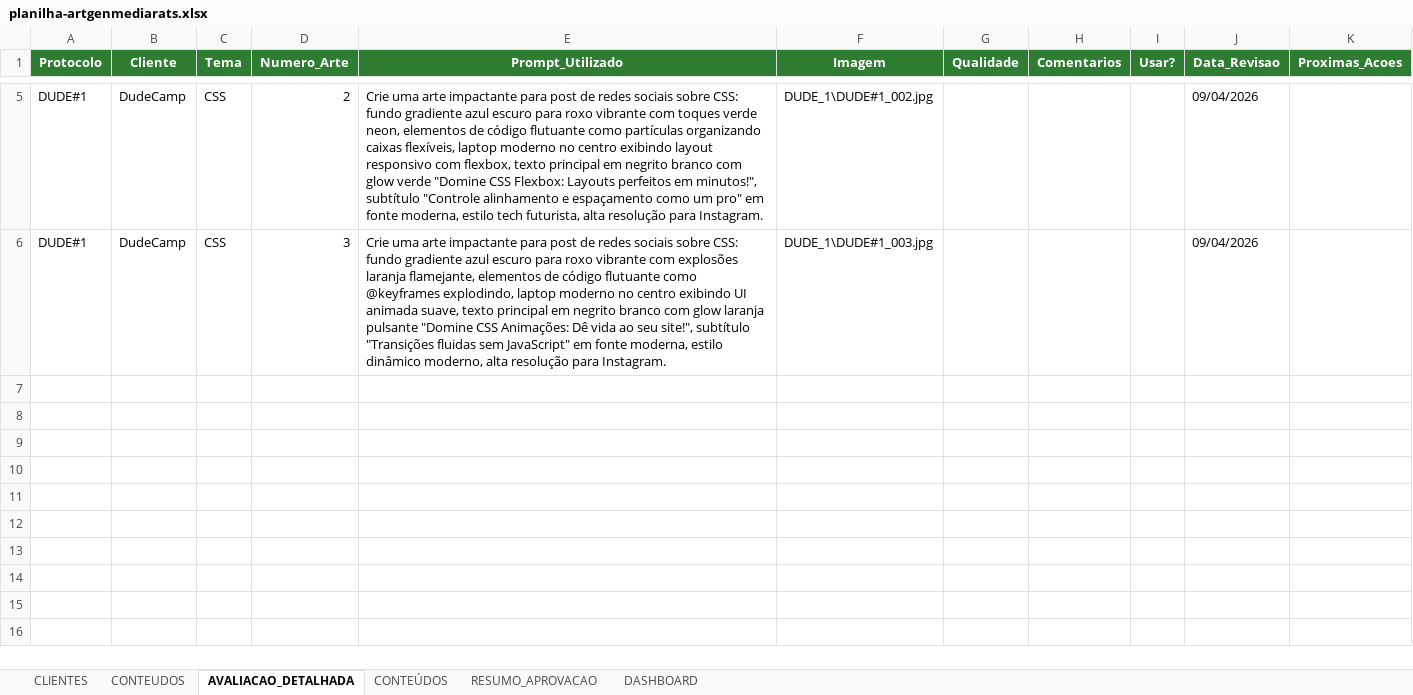
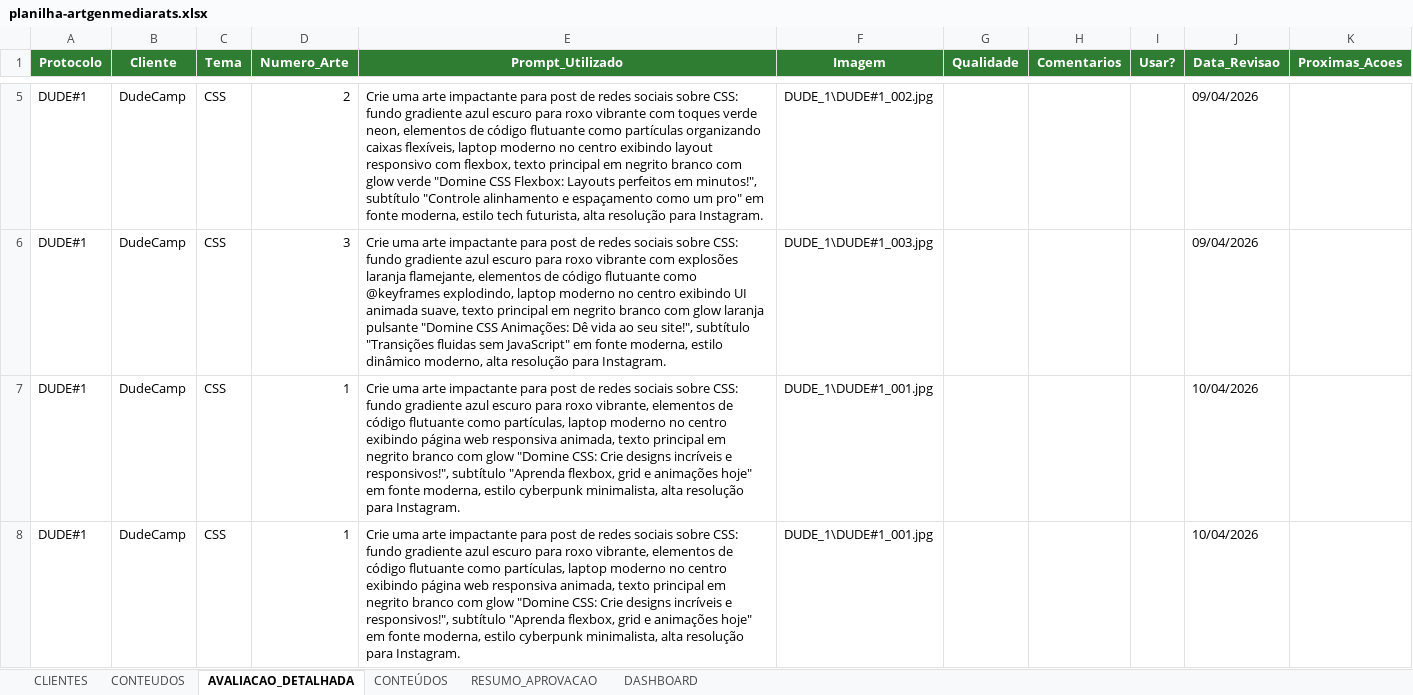
Before and after one commit to eduardocoimbramag/mediarats-artgen, an Excel workbook: planilha/planilha-artgenmediarats.xlsx, sheet AVALIACAO_DETALHADA, drawn as a sheet; only a part is shown, gaps mark what is left out; values as stored, in another font and other column widths than the file's, no borders; the diff covers the shown part only; the diff names each change by its address in the sheet, - before the commit and + after, or states it on an @@ line.

```diff
--- a/planilha/planilha-artgenmediarats.xlsx (sheet AVALIACAO_DETALHADA)
+++ b/planilha/planilha-artgenmediarats.xlsx (sheet AVALIACAO_DETALHADA)
+row 7: DUDE#1 | DudeCamp | CSS | 1 | Crie uma arte impactante para post de redes sociais sobre CSS: fundo gradiente azul escuro para roxo vibrante, elementos de código flutuante como partículas, laptop moderno no centro exibindo página web responsiva animada, texto principal em negrito branco com glow "Domine CSS: Crie designs incríveis e responsivos!", subtítulo "Aprenda flexbox, grid e animações hoje" em fonte moderna, estilo cyberpunk minimalista, alta resolução para Instagram. | DUDE_1\DUDE#1_001.jpg |  |  |  | 10/04/2026
+row 8: DUDE#1 | DudeCamp | CSS | 1 | Crie uma arte impactante para post de redes sociais sobre CSS: fundo gradiente azul escuro para roxo vibrante, elementos de código flutuante como partículas, laptop moderno no centro exibindo página web responsiva animada, texto principal em negrito branco com glow "Domine CSS: Crie designs incríveis e responsivos!", subtítulo "Aprenda flexbox, grid e animações hoje" em fonte moderna, estilo cyberpunk minimalista, alta resolução para Instagram. | DUDE_1\DUDE#1_001.jpg |  |  |  | 10/04/2026
```
Also changed, not shown: 2 added rows elsewhere in this sheet, sheet CONTEUDOS, 9 other files.
